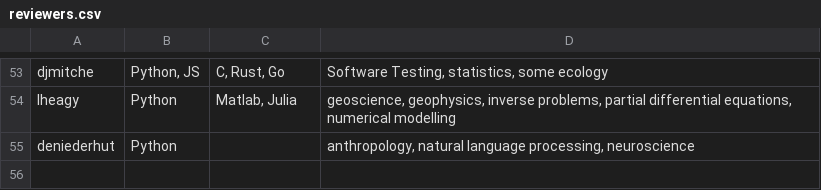
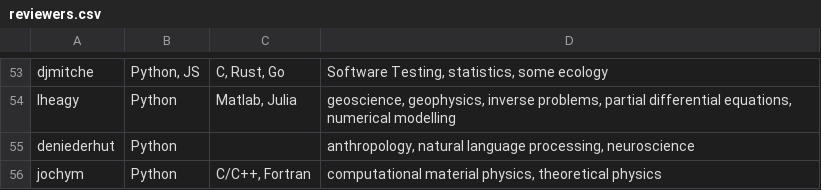
Before and after one commit to sfo-den/joss, a CSV file: docs/reviewers.csv, drawn as a sheet; only a part is shown, gaps mark what is left out; the diff names each change by its address in the sheet, - before the commit and + after, or states it on an @@ line.

Commit message:
Add @jochym to reviewers list
I am a physicist working in computational material science field. I am an author and contributor to several OS software projects (e.g. Elastic, PhonoPy, ASE, libINDI). I work as a research scientist in the Institute of Nuclear Physics, Polish Academy of Sciences, Cracow, Poland.

```diff
--- a/docs/reviewers.csv
+++ b/docs/reviewers.csv
+row 56: jochym | Python | C/C++, Fortran | computational material physics, theoretical physics
```
